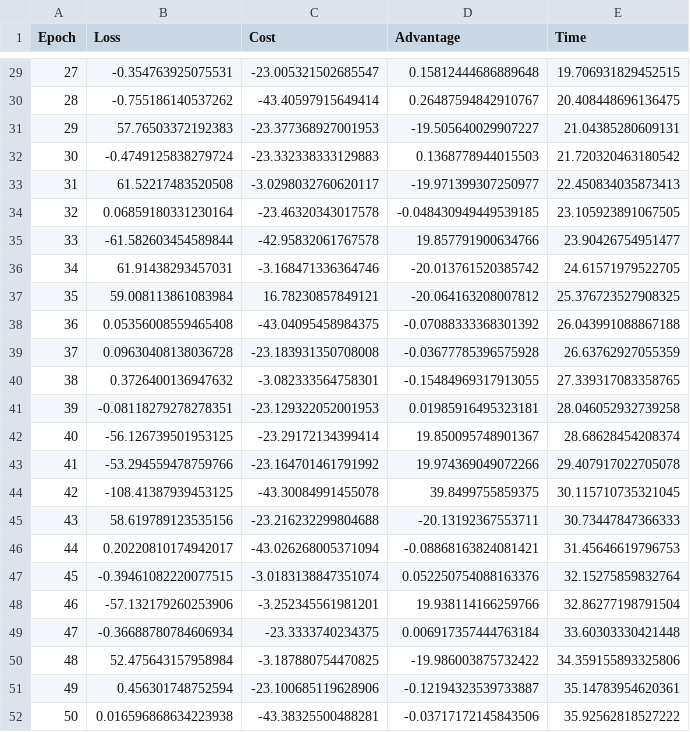
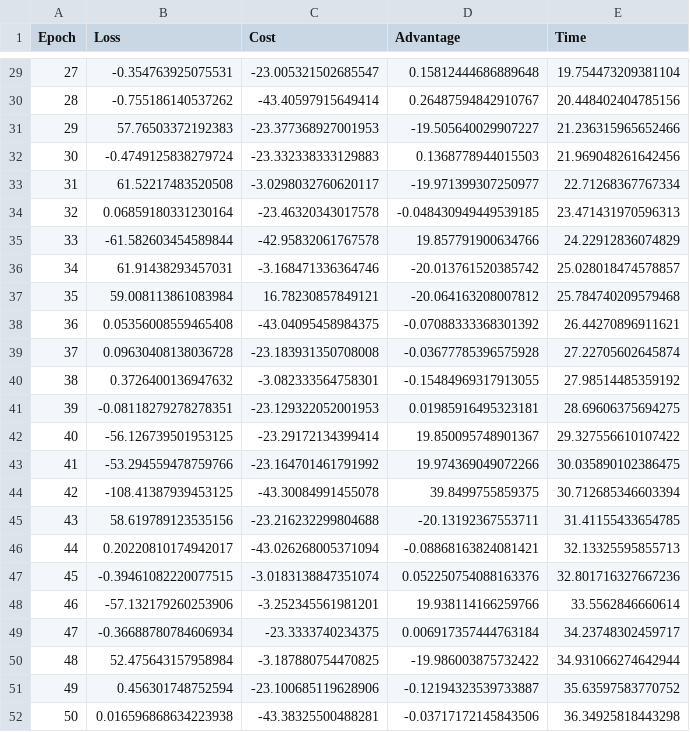
Before and after one commit to FinlayDuff/VRP-GYM-extension, a CSV file: train_logs/loss_log_santa_irp_5_23.csv, drawn as a sheet; only a part is shown, gaps mark what is left out; the diff covers the shown part only.

```diff
--- a/train_logs/loss_log_santa_irp_5_23.csv
+++ b/train_logs/loss_log_santa_irp_5_23.csv
@@ -29,24 +29,24 @@ Epoch,Loss,Cost,Advantage,Time
-27,-0.354763925075531,-23.005321502685547,0.15812444686889648,19.706931829452515
-28,-0.755186140537262,-43.40597915649414,0.26487594842910767,20.408448696136475
-29,57.76503372192383,-23.377368927001953,-19.505640029907227,21.04385280609131
-30,-0.4749125838279724,-23.332338333129883,0.1368778944015503,21.720320463180542
-31,61.52217483520508,-3.0298032760620117,-19.971399307250977,22.450834035873413
-32,0.06859180331230164,-23.46320343017578,-0.048430949449539185,23.105923891067505
-33,-61.582603454589844,-42.95832061767578,19.857791900634766,23.90426754951477
-34,61.91438293457031,-3.168471336364746,-20.013761520385742,24.61571979522705
-35,59.008113861083984,16.78230857849121,-20.064163208007812,25.376723527908325
-36,0.05356008559465408,-43.04095458984375,-0.07088333368301392,26.043991088867188
-37,0.09630408138036728,-23.183931350708008,-0.03677785396575928,26.63762927055359
-38,0.3726400136947632,-3.082333564758301,-0.15484969317913055,27.339317083358765
-39,-0.08118279278278351,-23.129322052001953,0.01985916495323181,28.046052932739258
-40,-56.126739501953125,-23.29172134399414,19.850095748901367,28.68628454208374
-41,-53.294559478759766,-23.164701461791992,19.974369049072266,29.407917022705078
-42,-108.41387939453125,-43.30084991455078,39.8499755859375,30.115710735321045
-43,58.619789123535156,-23.216232299804688,-20.13192367553711,30.73447847366333
-44,0.20220810174942017,-43.026268005371094,-0.08868163824081421,31.45646619796753
-45,-0.39461082220077515,-3.0183138847351074,0.052250754088163376,32.15275859832764
-46,-57.132179260253906,-3.252345561981201,19.938114166259766,32.86277198791504
-47,-0.36688780784606934,-23.3333740234375,0.006917357444763184,33.60303330421448
-48,52.475643157958984,-3.187880754470825,-19.986003875732422,34.359155893325806
-49,0.456301748752594,-23.100685119628906,-0.12194323539733887,35.14783954620361
-50,0.016596868634223938,-43.38325500488281,-0.03717172145843506,35.92562818527222
+27,-0.354763925075531,-23.005321502685547,0.15812444686889648,19.754473209381104
+28,-0.755186140537262,-43.40597915649414,0.26487594842910767,20.448402404785156
+29,57.76503372192383,-23.377368927001953,-19.505640029907227,21.236315965652466
+30,-0.4749125838279724,-23.332338333129883,0.1368778944015503,21.969048261642456
+31,61.52217483520508,-3.0298032760620117,-19.971399307250977,22.71268367767334
+32,0.06859180331230164,-23.46320343017578,-0.048430949449539185,23.471431970596313
+33,-61.582603454589844,-42.95832061767578,19.857791900634766,24.22912836074829
+34,61.91438293457031,-3.168471336364746,-20.013761520385742,25.028018474578857
+35,59.008113861083984,16.78230857849121,-20.064163208007812,25.784740209579468
+36,0.05356008559465408,-43.04095458984375,-0.07088333368301392,26.44270896911621
+37,0.09630408138036728,-23.183931350708008,-0.03677785396575928,27.22705602645874
+38,0.3726400136947632,-3.082333564758301,-0.15484969317913055,27.98514485359192
+39,-0.08118279278278351,-23.129322052001953,0.01985916495323181,28.69606375694275
+40,-56.126739501953125,-23.29172134399414,19.850095748901367,29.327556610107422
+41,-53.294559478759766,-23.164701461791992,19.974369049072266,30.035890102386475
+42,-108.41387939453125,-43.30084991455078,39.8499755859375,30.712685346603394
+43,58.619789123535156,-23.216232299804688,-20.13192367553711,31.41155433654785
+44,0.20220810174942017,-43.026268005371094,-0.08868163824081421,32.13325595855713
+45,-0.39461082220077515,-3.0183138847351074,0.052250754088163376,32.801716327667236
+46,-57.132179260253906,-3.252345561981201,19.938114166259766,33.5562846660614
+47,-0.36688780784606934,-23.3333740234375,0.006917357444763184,34.23748302459717
+48,52.475643157958984,-3.187880754470825,-19.986003875732422,34.931066274642944
+49,0.456301748752594,-23.100685119628906,-0.12194323539733887,35.63597583770752
+50,0.016596868634223938,-43.38325500488281,-0.03717172145843506,36.34925818443298
```
Also changed, not shown: 27 edited cells elsewhere in this file, 6 other files.
